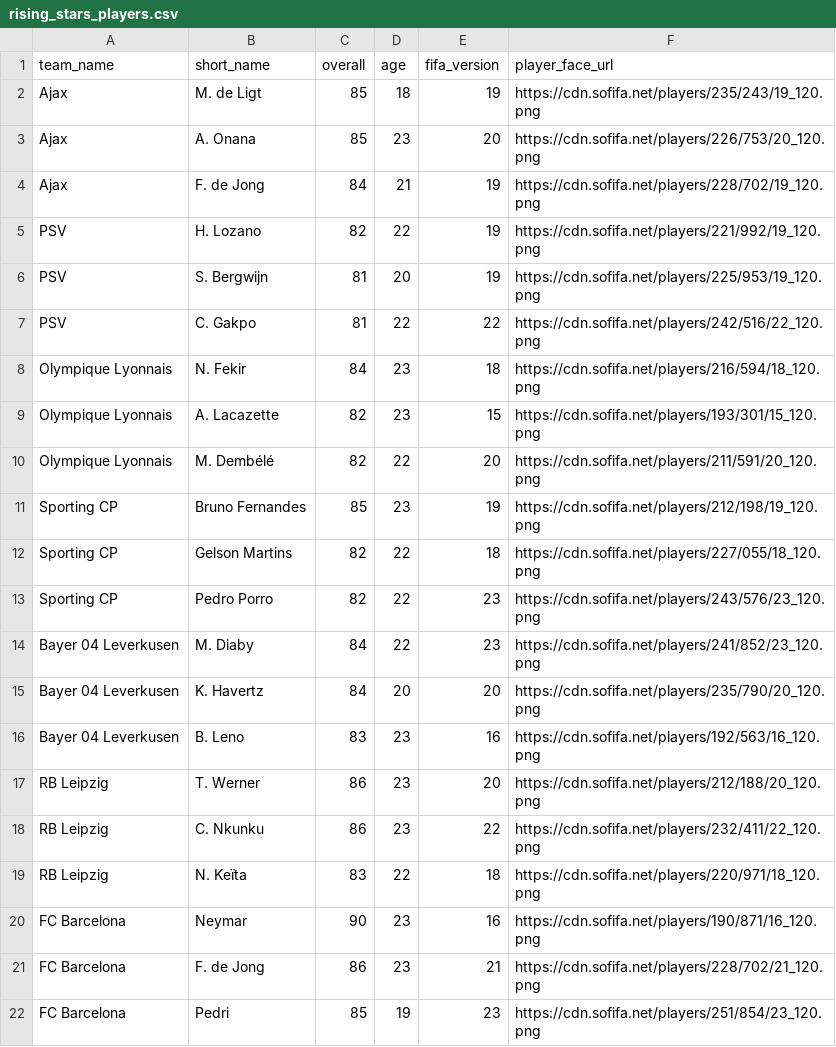
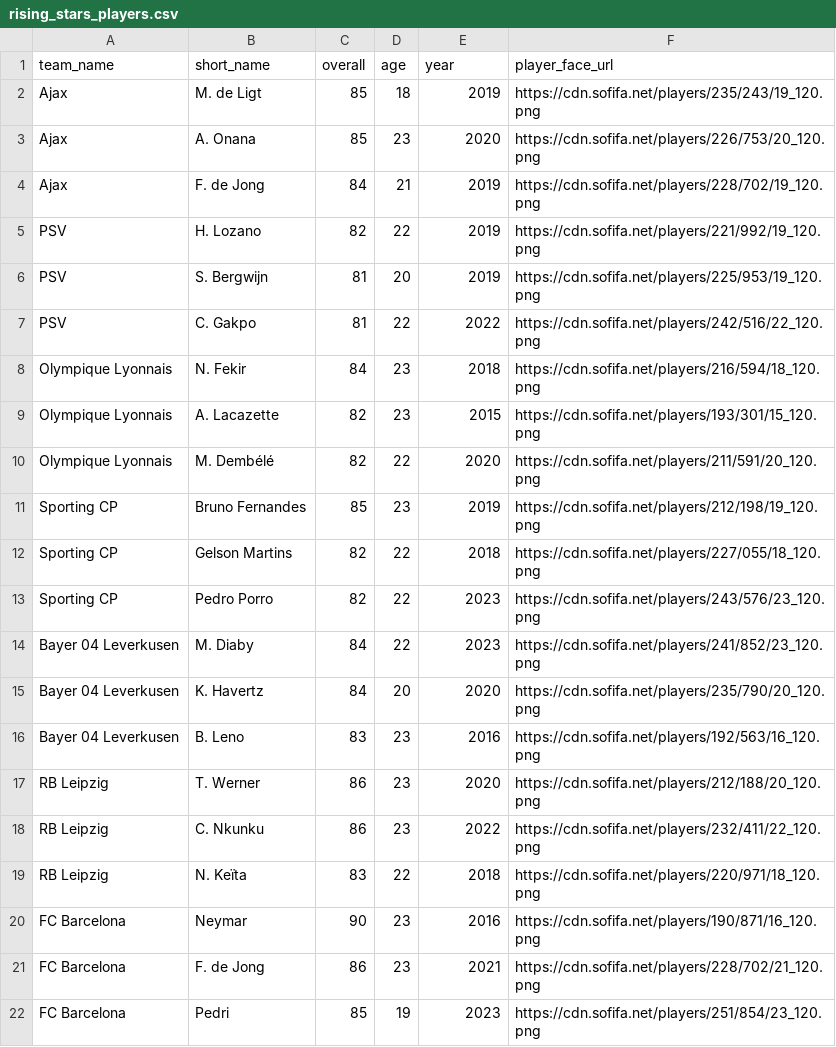
Before and after one commit to com-480-data-visualization/ZHI, a CSV file: generated/rising_stars_players.csv, drawn as a sheet.

```diff
--- a/generated/rising_stars_players.csv
+++ b/generated/rising_stars_players.csv
@@ -1,22 +1,22 @@
-team_name,short_name,overall,age,fifa_version,player_face_url
-Ajax,M. de Ligt,85,18,19,https://cdn.sofifa.net/players/235/243/19_120.png
-Ajax,A. Onana,85,23,20,https://cdn.sofifa.net/players/226/753/20_120.png
-Ajax,F. de Jong,84,21,19,https://cdn.sofifa.net/players/228/702/19_120.png
-PSV,H. Lozano,82,22,19,https://cdn.sofifa.net/players/221/992/19_120.png
-PSV,S. Bergwijn,81,20,19,https://cdn.sofifa.net/players/225/953/19_120.png
-PSV,C. Gakpo,81,22,22,https://cdn.sofifa.net/players/242/516/22_120.png
-Olympique Lyonnais,N. Fekir,84,23,18,https://cdn.sofifa.net/players/216/594/18_120.png
-Olympique Lyonnais,A. Lacazette,82,23,15,https://cdn.sofifa.net/players/193/301/15_120.png
-Olympique Lyonnais,M. Dembélé,82,22,20,https://cdn.sofifa.net/players/211/591/20_120.png
-Sporting CP,Bruno Fernandes,85,23,19,https://cdn.sofifa.net/players/212/198/19_120.png
-Sporting CP,Gelson Martins,82,22,18,https://cdn.sofifa.net/players/227/055/18_120.png
-Sporting CP,Pedro Porro,82,22,23,https://cdn.sofifa.net/players/243/576/23_120.png
-Bayer 04 Leverkusen,M. Diaby,84,22,23,https://cdn.sofifa.net/players/241/852/23_120.png
-Bayer 04 Leverkusen,K. Havertz,84,20,20,https://cdn.sofifa.net/players/235/790/20_120.png
-Bayer 04 Leverkusen,B. Leno,83,23,16,https://cdn.sofifa.net/players/192/563/16_120.png
-RB Leipzig,T. Werner,86,23,20,https://cdn.sofifa.net/players/212/188/20_120.png
-RB Leipzig,C. Nkunku,86,23,22,https://cdn.sofifa.net/players/232/411/22_120.png
-RB Leipzig,N. Keïta,83,22,18,https://cdn.sofifa.net/players/220/971/18_120.png
-FC Barcelona,Neymar,90,23,16,https://cdn.sofifa.net/players/190/871/16_120.png
-FC Barcelona,F. de Jong,86,23,21,https://cdn.sofifa.net/players/228/702/21_120.png
-FC Barcelona,Pedri,85,19,23,https://cdn.sofifa.net/players/251/854/23_120.png
+team_name,short_name,overall,age,year,player_face_url
+Ajax,M. de Ligt,85,18,2019,https://cdn.sofifa.net/players/235/243/19_120.png
+Ajax,A. Onana,85,23,2020,https://cdn.sofifa.net/players/226/753/20_120.png
+Ajax,F. de Jong,84,21,2019,https://cdn.sofifa.net/players/228/702/19_120.png
+PSV,H. Lozano,82,22,2019,https://cdn.sofifa.net/players/221/992/19_120.png
+PSV,S. Bergwijn,81,20,2019,https://cdn.sofifa.net/players/225/953/19_120.png
+PSV,C. Gakpo,81,22,2022,https://cdn.sofifa.net/players/242/516/22_120.png
+Olympique Lyonnais,N. Fekir,84,23,2018,https://cdn.sofifa.net/players/216/594/18_120.png
+Olympique Lyonnais,A. Lacazette,82,23,2015,https://cdn.sofifa.net/players/193/301/15_120.png
+Olympique Lyonnais,M. Dembélé,82,22,2020,https://cdn.sofifa.net/players/211/591/20_120.png
+Sporting CP,Bruno Fernandes,85,23,2019,https://cdn.sofifa.net/players/212/198/19_120.png
+Sporting CP,Gelson Martins,82,22,2018,https://cdn.sofifa.net/players/227/055/18_120.png
+Sporting CP,Pedro Porro,82,22,2023,https://cdn.sofifa.net/players/243/576/23_120.png
+Bayer 04 Leverkusen,M. Diaby,84,22,2023,https://cdn.sofifa.net/players/241/852/23_120.png
+Bayer 04 Leverkusen,K. Havertz,84,20,2020,https://cdn.sofifa.net/players/235/790/20_120.png
+Bayer 04 Leverkusen,B. Leno,83,23,2016,https://cdn.sofifa.net/players/192/563/16_120.png
+RB Leipzig,T. Werner,86,23,2020,https://cdn.sofifa.net/players/212/188/20_120.png
+RB Leipzig,C. Nkunku,86,23,2022,https://cdn.sofifa.net/players/232/411/22_120.png
+RB Leipzig,N. Keïta,83,22,2018,https://cdn.sofifa.net/players/220/971/18_120.png
+FC Barcelona,Neymar,90,23,2016,https://cdn.sofifa.net/players/190/871/16_120.png
+FC Barcelona,F. de Jong,86,23,2021,https://cdn.sofifa.net/players/228/702/21_120.png
+FC Barcelona,Pedri,85,19,2023,https://cdn.sofifa.net/players/251/854/23_120.png
```
Also changed, not shown: generated/falling_stars_players.csv, generated/peak_players_players.csv, 8 other files.
